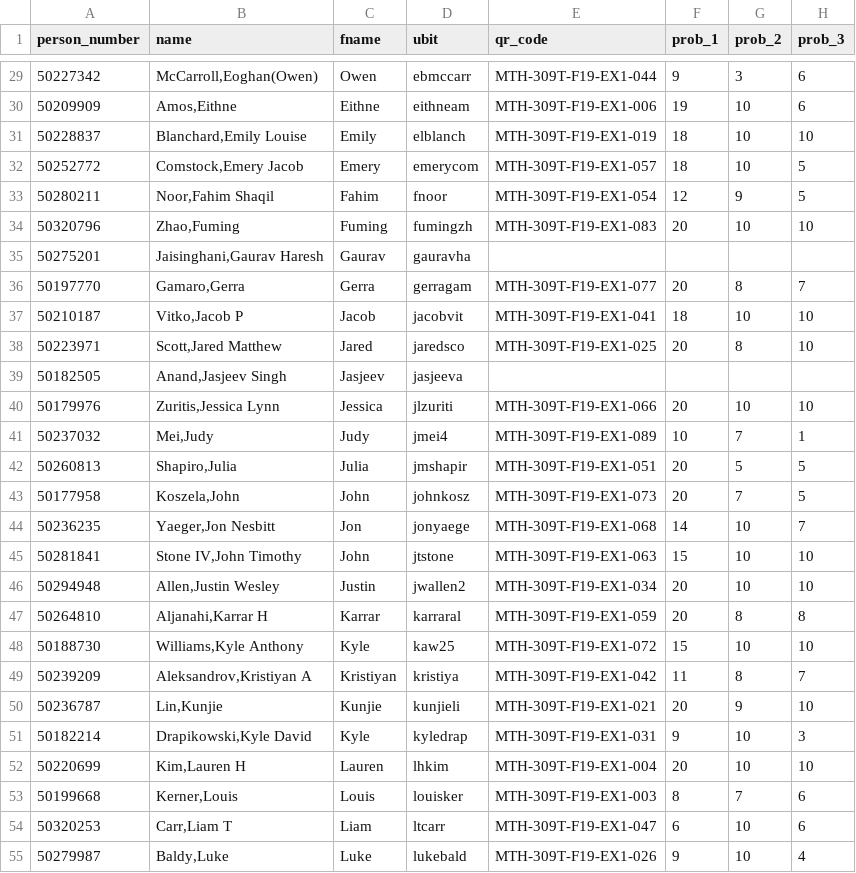
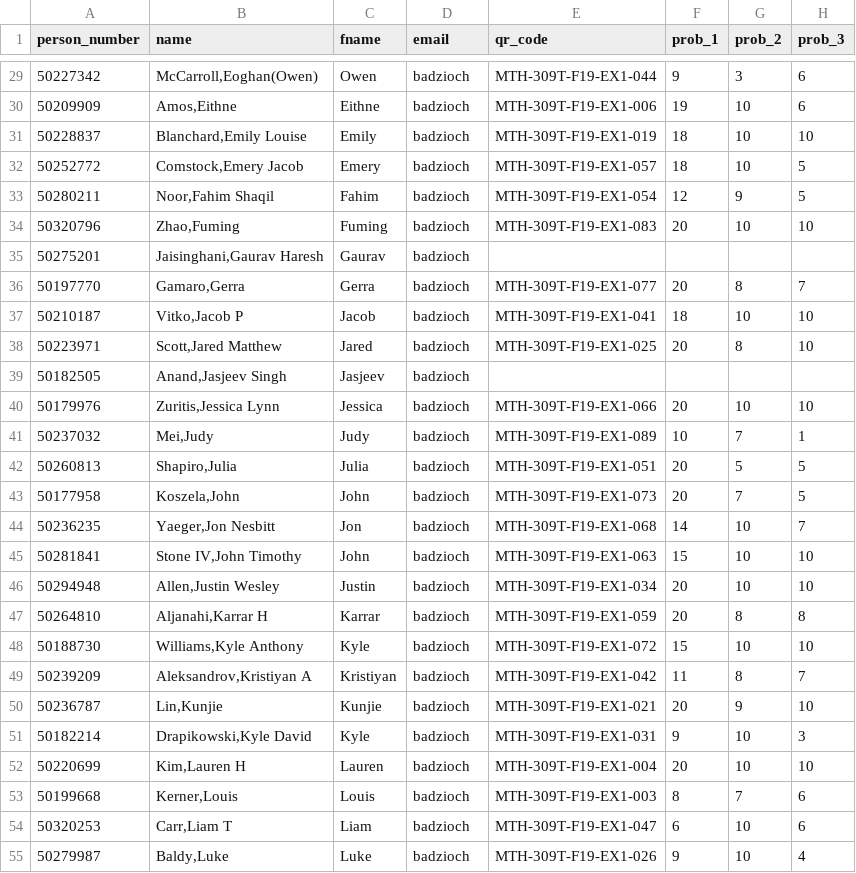
Before and after one commit to bbadzioch/QR_Grading, a CSV file: grading2/new_gradebook.csv, drawn as a sheet; only a part is shown, gaps mark what is left out; the diff covers the shown part only; the diff names each change by its address in the sheet, - before the commit and + after, or states it on an @@ line.

```diff
--- a/grading2/new_gradebook.csv
+++ b/grading2/new_gradebook.csv
-D1: ubit
+D1: email
-D29 (email): ebmccarr
+D29 (email): badzioch
-D30 (email): eithneam
+D30 (email): badzioch
-D31 (email): elblanch
+D31 (email): badzioch
-D32 (email): emerycom
+D32 (email): badzioch
-D33 (email): fnoor
+D33 (email): badzioch
-D34 (email): fumingzh
+D34 (email): badzioch
-D35 (email): gauravha
+D35 (email): badzioch
-D36 (email): gerragam
+D36 (email): badzioch
-D37 (email): jacobvit
+D37 (email): badzioch
-D38 (email): jaredsco
+D38 (email): badzioch
-D39 (email): jasjeeva
+D39 (email): badzioch
-D40 (email): jlzuriti
+D40 (email): badzioch
-D41 (email): jmei4
+D41 (email): badzioch
-D42 (email): jmshapir
+D42 (email): badzioch
-D43 (email): johnkosz
+D43 (email): badzioch
-D44 (email): jonyaege
+D44 (email): badzioch
-D45 (email): jtstone
+D45 (email): badzioch
-D46 (email): jwallen2
+D46 (email): badzioch
-D47 (email): karraral
+D47 (email): badzioch
-D48 (email): kaw25
+D48 (email): badzioch
-D49 (email): kristiya
+D49 (email): badzioch
-D50 (email): kunjieli
+D50 (email): badzioch
-D51 (email): kyledrap
+D51 (email): badzioch
-D52 (email): lhkim
+D52 (email): badzioch
-D53 (email): louisker
+D53 (email): badzioch
-D54 (email): ltcarr
+D54 (email): badzioch
-D55 (email): lukebald
+D55 (email): badzioch
```
Also changed, not shown: 67 edited cells elsewhere in this file, grading2/gradebook.csv, 6 other files.
